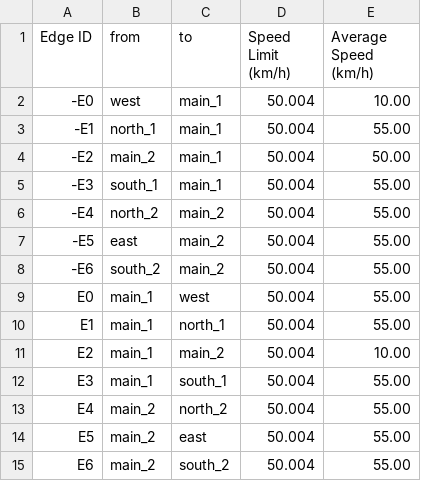
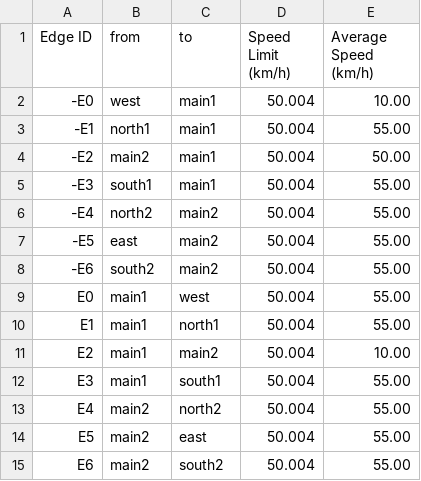
Before and after one commit to HelloCodeLuc/traffic_optimization, a CSV file: NETWORKS/simple_network/simple_network.bluetooth.csv, drawn as a sheet.

Commit message:
Fixed overlay issue with simple_network

```diff
--- a/NETWORKS/simple_network/simple_network.bluetooth.csv
+++ b/NETWORKS/simple_network/simple_network.bluetooth.csv
@@ -1,15 +1,15 @@
 Edge ID,from,to,Speed Limit (km/h),Average Speed (km/h)
--E0,west,main_1,50.004,10.00
--E1,north_1,main_1,50.004,55.00
--E2,main_2,main_1,50.004,50.00
--E3,south_1,main_1,50.004,55.00
--E4,north_2,main_2,50.004,55.00
--E5,east,main_2,50.004,55.00
--E6,south_2,main_2,50.004,55.00
-E0,main_1,west,50.004,55.00
-E1,main_1,north_1,50.004,55.00
-E2,main_1,main_2,50.004,10.00
-E3,main_1,south_1,50.004,55.00
-E4,main_2,north_2,50.004,55.00
-E5,main_2,east,50.004,55.00
-E6,main_2,south_2,50.004,55.00
+-E0,west,main1,50.004,10.00
+-E1,north1,main1,50.004,55.00
+-E2,main2,main1,50.004,50.00
+-E3,south1,main1,50.004,55.00
+-E4,north2,main2,50.004,55.00
+-E5,east,main2,50.004,55.00
+-E6,south2,main2,50.004,55.00
+E0,main1,west,50.004,55.00
+E1,main1,north1,50.004,55.00
+E2,main1,main2,50.004,10.00
+E3,main1,south1,50.004,55.00
+E4,main2,north2,50.004,55.00
+E5,main2,east,50.004,55.00
+E6,main2,south2,50.004,55.00
```
Also changed, not shown: NETWORKS/simple_network/simple_network_junctions.bluetooth.csv, 7 other files.
